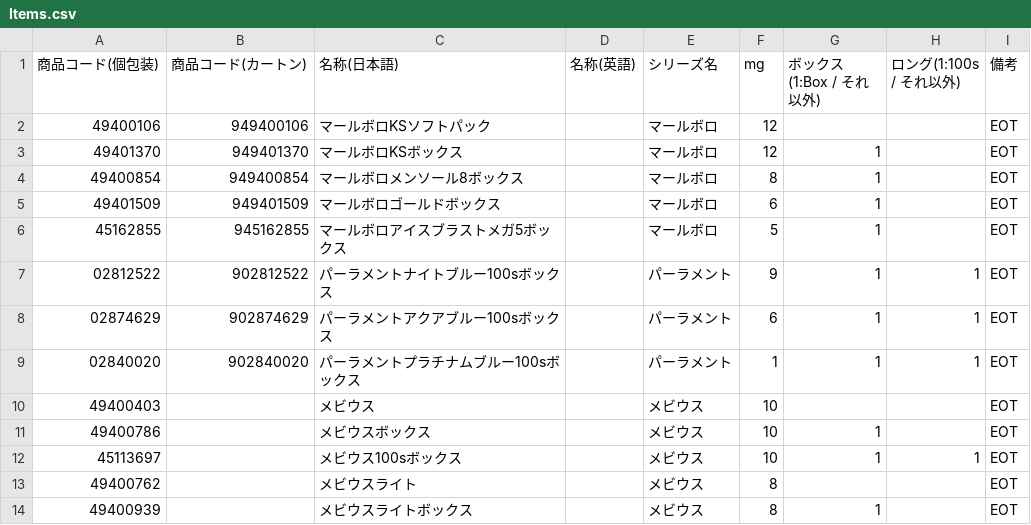
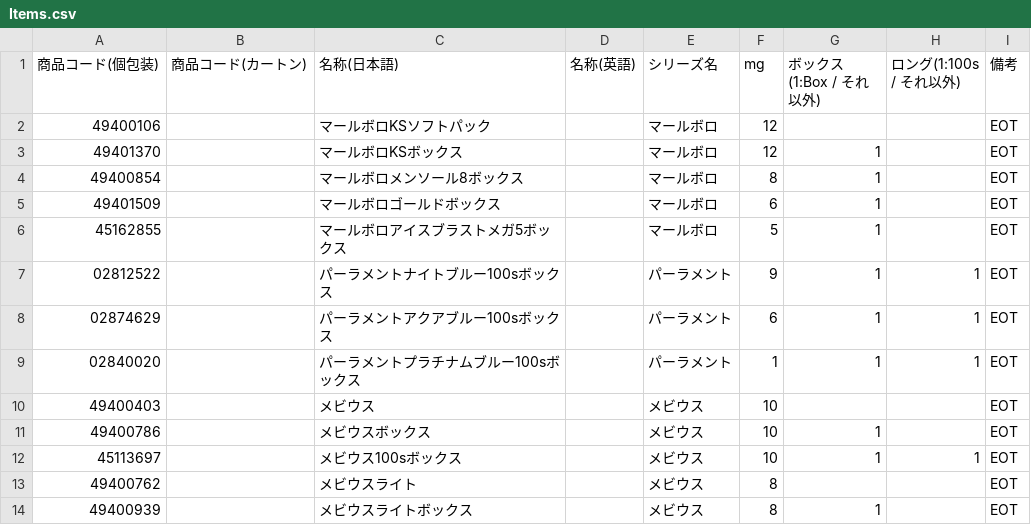
Before and after one commit to hakubaicho/hakubaicho.github.io, a CSV file: ItemConnect/data/Items.csv, drawn as a sheet; only a part is shown; the diff covers the shown part only.

```diff
--- a/ItemConnect/data/Items.csv
+++ b/ItemConnect/data/Items.csv
@@ -1,10 +1,10 @@
 商品コード(個包装),商品コード(カートン),名称(日本語),名称(英語),シリーズ名,mg,ボックス(1:Box / それ以外),ロング(1:100s / それ以外),備考
-49400106,949400106,マールボロKSソフトパック,,マールボロ,12,,,EOT
-49401370,949401370,マールボロKSボックス,,マールボロ,12,1,,EOT
-49400854,949400854,マールボロメンソール8ボックス,,マールボロ,8,1,,EOT
-49401509,949401509,マールボロゴールドボックス,,マールボロ,6,1,,EOT
-45162855,945162855,マールボロアイスブラストメガ5ボックス,,マールボロ,5,1,,EOT
-02812522,902812522,パーラメントナイトブルー100sボックス,,パーラメント,9,1,1,EOT
-02874629,902874629,パーラメントアクアブルー100sボックス,,パーラメント,6,1,1,EOT
-02840020,902840020,パーラメントプラチナムブルー100sボックス,,パーラメント,1,1,1,EOT
+49400106,,マールボロKSソフトパック,,マールボロ,12,,,EOT
+49401370,,マールボロKSボックス,,マールボロ,12,1,,EOT
+49400854,,マールボロメンソール8ボックス,,マールボロ,8,1,,EOT
+49401509,,マールボロゴールドボックス,,マールボロ,6,1,,EOT
+45162855,,マールボロアイスブラストメガ5ボックス,,マールボロ,5,1,,EOT
+02812522,,パーラメントナイトブルー100sボックス,,パーラメント,9,1,1,EOT
+02874629,,パーラメントアクアブルー100sボックス,,パーラメント,6,1,1,EOT
+02840020,,パーラメントプラチナムブルー100sボックス,,パーラメント,1,1,1,EOT
 49400403,,メビウス,,メビウス,10,,,EOT
```
Also changed, not shown: 25 added rows and 3 removed rows elsewhere in this file.
